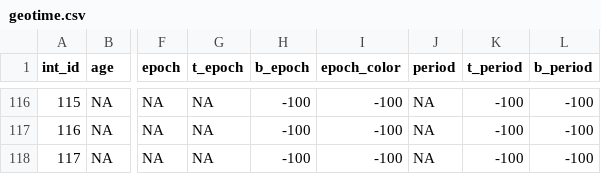
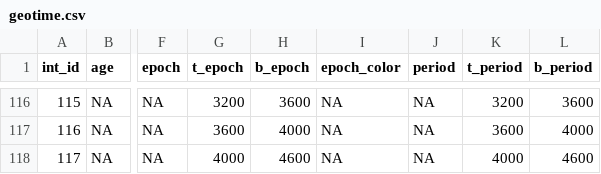
Before and after one commit to yeshancqcq/geotime, a CSV file: geotime.csv, drawn as a sheet; only a part is shown, gaps mark what is left out; the diff covers the shown part only; the diff names each change by its address in the sheet, - before the commit and + after, or states it on an @@ line.

```diff
--- a/geotime.csv
+++ b/geotime.csv
-G116 (t_epoch): NA
+G116 (t_epoch): 3200
-H116 (b_epoch): -100
+H116 (b_epoch): 3600
-I116:I118 (epoch_color): -100
+I116:I118 (epoch_color): NA
-K116 (t_period): -100
+K116 (t_period): 3200
-L116 (b_period): -100
+L116 (b_period): 3600
-G117 (t_epoch): NA
+G117 (t_epoch): 3600
-H117 (b_epoch): -100
+H117 (b_epoch): 4000
-K117 (t_period): -100
+K117 (t_period): 3600
-L117 (b_period): -100
+L117 (b_period): 4000
-G118 (t_epoch): NA
+G118 (t_epoch): 4000
-H118 (b_epoch): -100
+H118 (b_epoch): 4600
-K118 (t_period): -100
+K118 (t_period): 4000
-L118 (b_period): -100
+L118 (b_period): 4600
```
Also changed, not shown: 40 edited cells elsewhere in this file.
